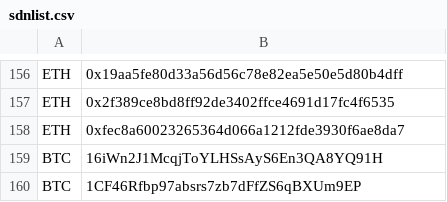
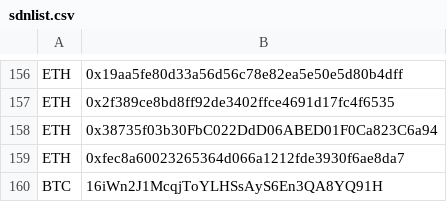
Before and after one commit to Louis0723/Cryptocurrency_Sanction_List, a CSV file: sdnlist.csv, drawn as a sheet; only a part is shown, gaps mark what is left out; the shorter side is filled out with more unchanged rows; the diff names each change by its address in the sheet, - before the commit and + after, or states it on an @@ line.

```diff
--- a/sdnlist.csv
+++ b/sdnlist.csv
+row 158: ETH | 0x38735f03b30FbC022DdD06ABED01F0Ca823C6a94
```
Also changed, not shown: 1 other file.
